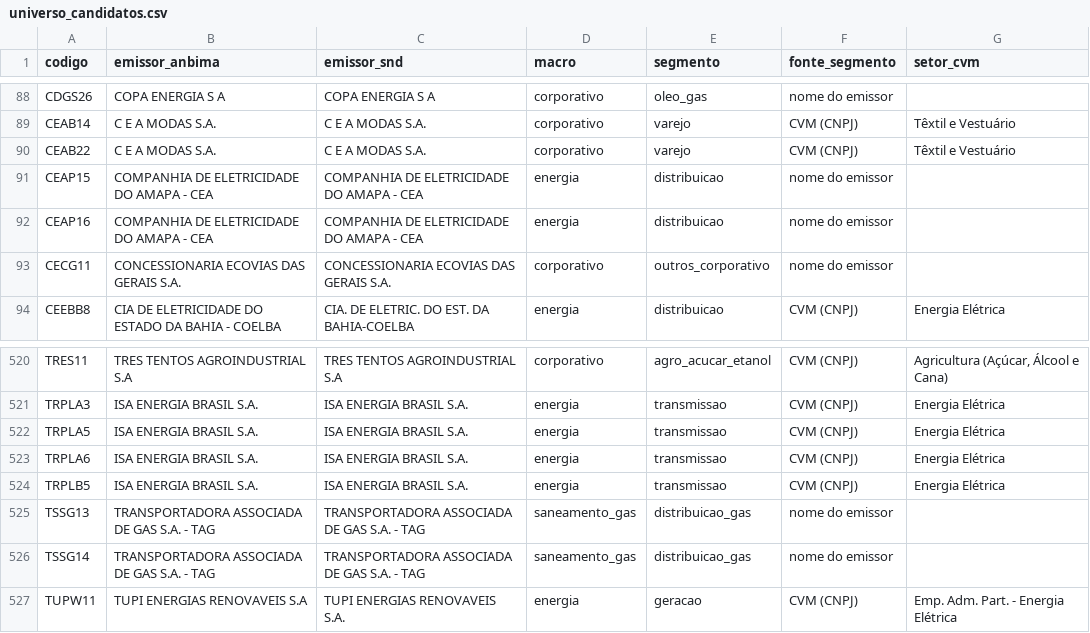
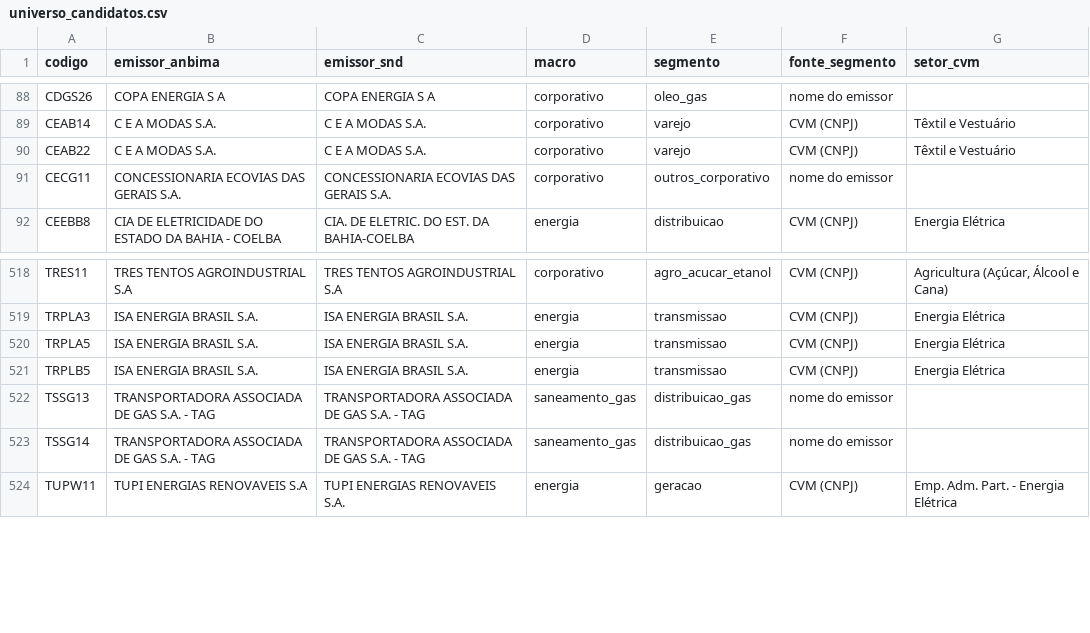
Before and after one commit to alissondpoliveira/grafo-credito, a CSV file: dados/referencia/universo_candidatos.csv, drawn as a sheet; only a part is shown, gaps mark what is left out.

```diff
--- a/dados/referencia/universo_candidatos.csv
+++ b/dados/referencia/universo_candidatos.csv
@@ -90,4 +90,2 @@ CEAB14,C E A MODAS S.A.,C E A MODAS S.A.,corporativo,varejo,CVM (CNPJ),Têxtil e
 CEAB22,C E A MODAS S.A.,C E A MODAS S.A.,corporativo,varejo,CVM (CNPJ),Têxtil e Vestuário
-CEAP15,COMPANHIA DE ELETRICIDADE DO AMAPA - CEA,COMPANHIA DE ELETRICIDADE DO AMAPA - CEA,energia,distribuicao,nome do emissor,
-CEAP16,COMPANHIA DE ELETRICIDADE DO AMAPA - CEA,COMPANHIA DE ELETRICIDADE DO AMAPA - CEA,energia,distribuicao,nome do emissor,
 CECG11,CONCESSIONARIA ECOVIAS DAS GERAIS S.A.,CONCESSIONARIA ECOVIAS DAS GERAIS S.A.,corporativo,outros_corporativo,nome do emissor,
@@ -522,3 +520,2 @@ TRPLA3,ISA ENERGIA BRASIL S.A.,ISA ENERGIA BRASIL S.A.,energia,transmissao,CVM (
 TRPLA5,ISA ENERGIA BRASIL S.A.,ISA ENERGIA BRASIL S.A.,energia,transmissao,CVM (CNPJ),Energia Elétrica
-TRPLA6,ISA ENERGIA BRASIL S.A.,ISA ENERGIA BRASIL S.A.,energia,transmissao,CVM (CNPJ),Energia Elétrica
 TRPLB5,ISA ENERGIA BRASIL S.A.,ISA ENERGIA BRASIL S.A.,energia,transmissao,CVM (CNPJ),Energia Elétrica
```
Also changed, not shown: dados/derivados/atributos_emissor.csv, dados/derivados/jev/fila_revisao.csv, 23 other files.
